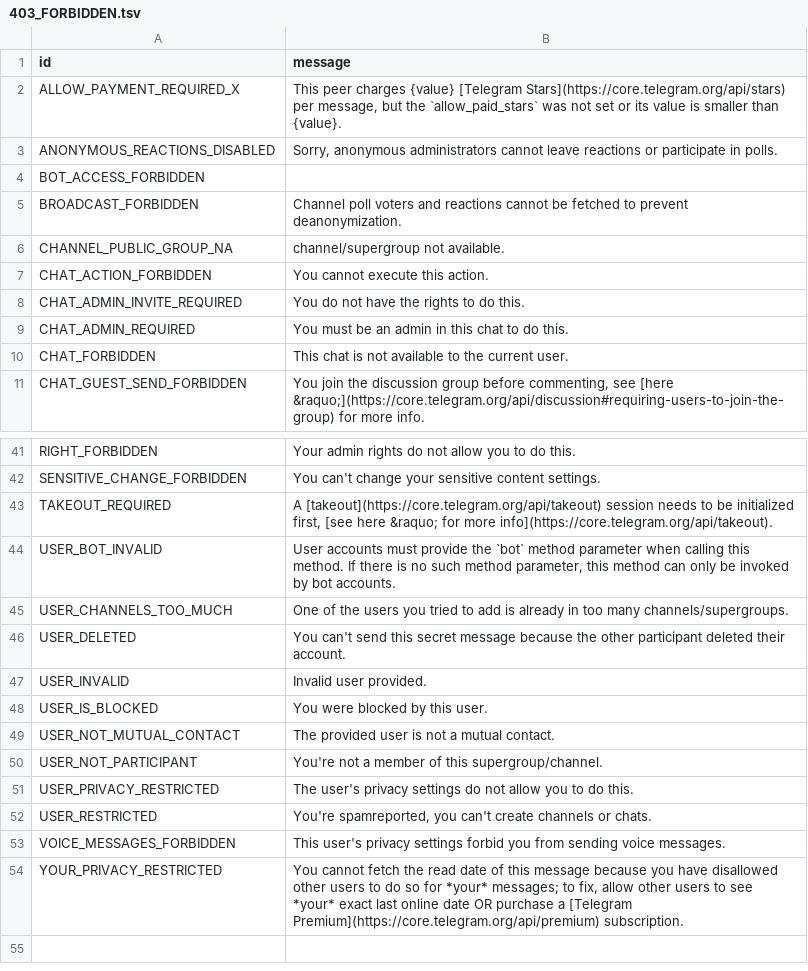
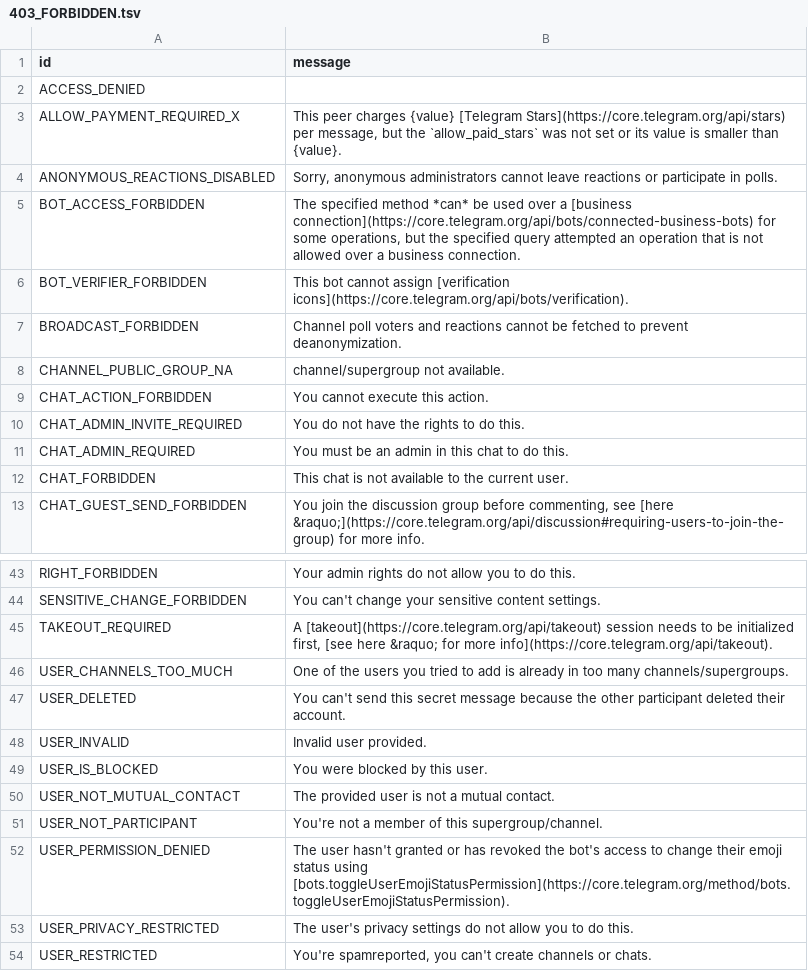
Before and after one commit to SychO3/pyrogram, a TSV file: compiler/errors/source/403_FORBIDDEN.tsv, drawn as a sheet; only a part is shown, gaps mark what is left out; the shorter side is filled out with more unchanged rows.

```diff
--- a/compiler/errors/source/403_FORBIDDEN.tsv
+++ b/compiler/errors/source/403_FORBIDDEN.tsv
@@ -1,5 +1,7 @@
 id	message
+ACCESS_DENIED	
 ALLOW_PAYMENT_REQUIRED_X	This peer charges {value} [Telegram Stars](https://core.telegram.org/api/stars) per message, but the `allow_paid_stars` was not set or its value is smaller than {value}.
 ANONYMOUS_REACTIONS_DISABLED	Sorry, anonymous administrators cannot leave reactions or participate in polls.
-BOT_ACCESS_FORBIDDEN	
+BOT_ACCESS_FORBIDDEN	The specified method *can* be used over a [business connection](https://core.telegram.org/api/bots/connected-business-bots) for some operations, but the specified query attempted an operation that is not allowed over a business connection.
+BOT_VERIFIER_FORBIDDEN	This bot cannot assign [verification icons](https://core.telegram.org/api/bots/verification).
 BROADCAST_FORBIDDEN	Channel poll voters and reactions cannot be fetched to prevent deanonymization.
@@ -43,3 +45,2 @@ SENSITIVE_CHANGE_FORBIDDEN	You can't change your sensitive content settings.
 TAKEOUT_REQUIRED	A [takeout](https://core.telegram.org/api/takeout) session needs to be initialized first, [see here &raquo; for more info](https://core.telegram.org/api/takeout).
-USER_BOT_INVALID	User accounts must provide the `bot` method parameter when calling this method. If there is no such method parameter, this method can only be invoked by bot accounts.
 USER_CHANNELS_TOO_MUCH	One of the users you tried to add is already in too many channels/supergroups.
@@ -50,2 +51,3 @@ USER_NOT_MUTUAL_CONTACT	The provided user is not a mutual contact.
 USER_NOT_PARTICIPANT	You're not a member of this supergroup/channel.
+USER_PERMISSION_DENIED	The user hasn't granted or has revoked the bot's access to change their emoji status using [bots.toggleUserEmojiStatusPermission](https://core.telegram.org/method/bots.toggleUserEmojiStatusPermission).
 USER_PRIVACY_RESTRICTED	The user's privacy settings do not allow you to do this.
```
Also changed, not shown: compiler/errors/source/400_BAD_REQUEST.tsv, compiler/errors/source/406_NOT_ACCEPTABLE.tsv, 3 other files.
